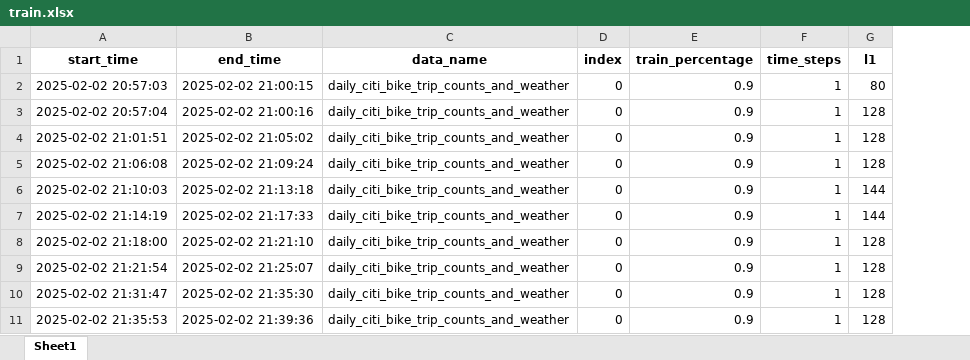
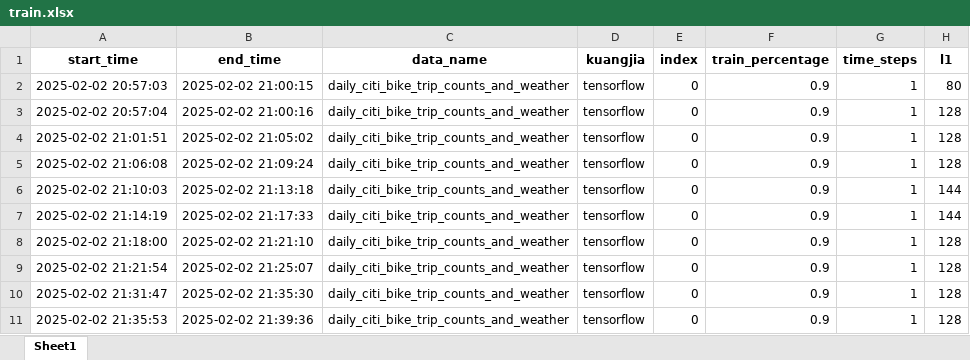
Before and after one commit to yagaoyg/BIKE-prediction, an Excel workbook: train.xlsx, sheet Sheet1, drawn as a sheet; only a part is shown; values as stored, in another font and other column widths than the file's, no borders; the diff names each change by its address in the sheet, - before the commit and + after, or states it on an @@ line.

```diff
--- a/train.xlsx (sheet Sheet1)
+++ b/train.xlsx (sheet Sheet1)
+column D (kuangjia), rows 2-11: all tensorflow
```
Also changed, not shown: 3 other files.
